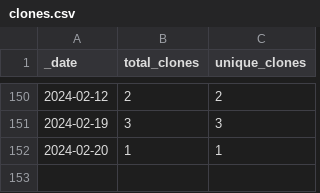
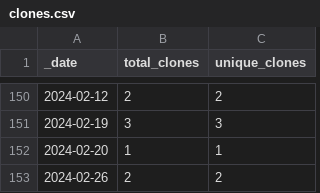
Before and after one commit to roberts-farm-of-ideas/template, a CSV file: traffic/clones.csv, drawn as a sheet; only a part is shown, gaps mark what is left out; the diff names each change by its address in the sheet, - before the commit and + after, or states it on an @@ line.

Commit message:
GitHub traffic

```diff
--- a/traffic/clones.csv
+++ b/traffic/clones.csv
+row 153: 2024-02-26 | 2 | 2
```
Also changed, not shown: 1 other file.
